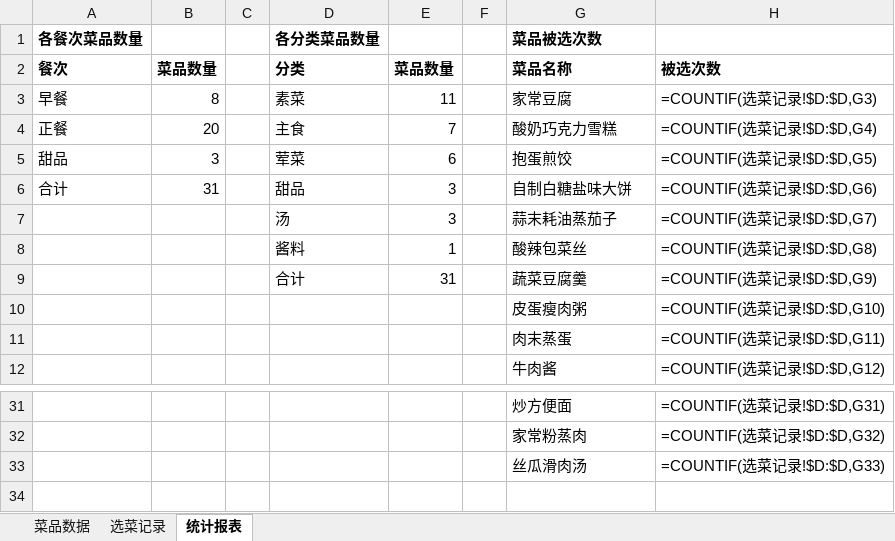
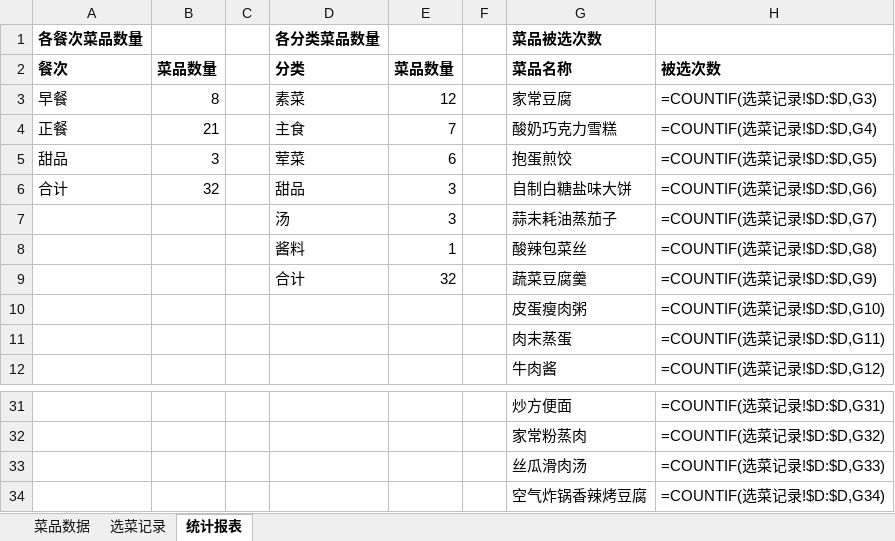
Before and after one commit to Echohuanggg/Dishes, an Excel workbook: 菜品数据.xlsx, sheet 统计报表, drawn as a sheet; only a part is shown, gaps mark what is left out; values as stored, in another font and other column widths than the file's, no borders; formulas without a stored value are shown as written; the diff names each change by its address in the sheet, - before the commit and + after, or states it on an @@ line.

Commit message:
feat: 新增 空气炸锅香辣烤豆腐(编号32)

```diff
--- a/菜品数据.xlsx (sheet 统计报表)
+++ b/菜品数据.xlsx (sheet 统计报表)
-E3: 11
+E3: 12
-B4: 20
+B4: 21
-B6: 31
+B6: 32
-E9: 31
+E9: 32
+row 34:  |  |  |  |  |  | 空气炸锅香辣烤豆腐 | =COUNTIF(选菜记录!$D:$D,G34)
```
Also changed, not shown: sheet 菜品数据, 1 other file.
